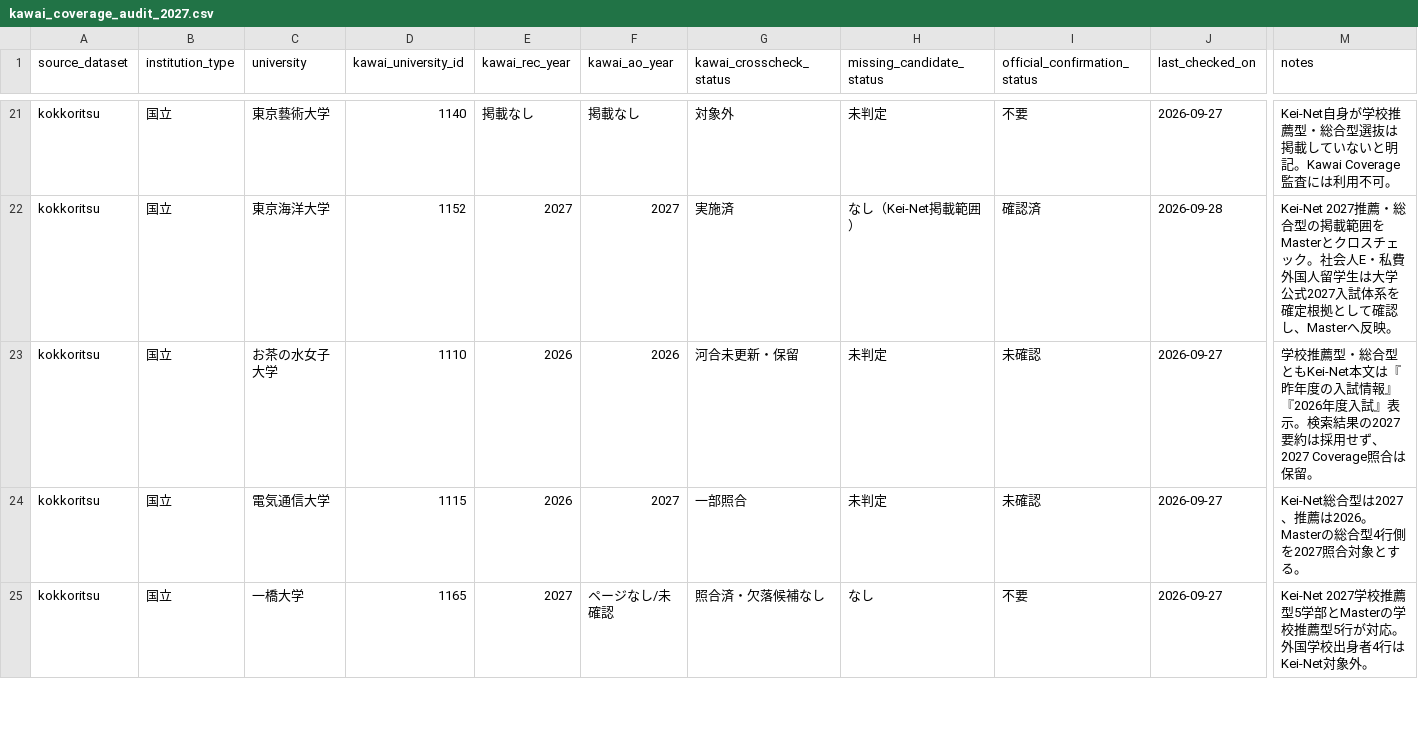
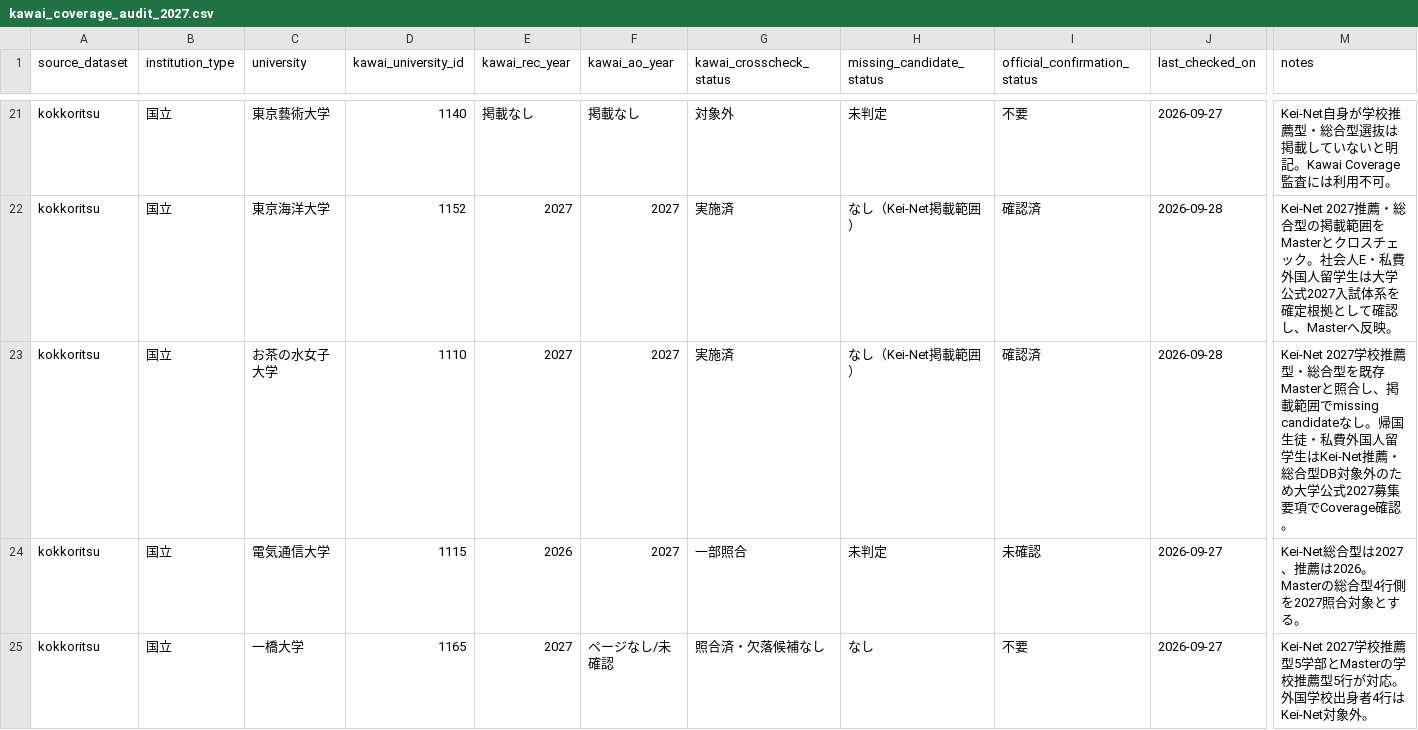
Before and after one commit to toshi123/early-admissions-db, a CSV file: data/operations/kawai_coverage_audit_2027.csv, drawn as a sheet; only a part is shown, gaps mark what is left out; the diff names each change by its address in the sheet, - before the commit and + after, or states it on an @@ line.

```diff
--- a/data/operations/kawai_coverage_audit_2027.csv
+++ b/data/operations/kawai_coverage_audit_2027.csv
-E23 (kawai_rec_year): 2026
+E23 (kawai_rec_year): 2027
-F23 (kawai_ao_year): 2026
+F23 (kawai_ao_year): 2027
-G23 (kawai_crosscheck_status): 河合未更新・保留
+G23 (kawai_crosscheck_status): 実施済
-H23 (missing_candidate_status): 未判定
+H23 (missing_candidate_status): なし（Kei-Net掲載範囲）
-I23 (official_confirmation_status): 未確認
+I23 (official_confirmation_status): 確認済
-J23 (last_checked_on): 2026-09-27
+J23 (last_checked_on): 2026-09-28
-M23 (notes): 学校推薦型・総合型ともKei-Net本文は『昨年度の入試情報』『2026年度入試』表示。検索結果の2027要約は採用せず、2027 Coverage照合は保留。
+M23 (notes): Kei-Net 2027学校推薦型・総合型を既存Masterと照合し、掲載範囲でmissing candidateなし。帰国生徒・私費外国人留学生はKei-Net推薦・総合型DB対象外のため大学公式2027募集要項でCoverage確認。
```
Also changed, not shown: data/canonical/kokkoritsu/coverage.csv, data/operations/candidate_fields_pilot_2027.csv, 5 other files.
